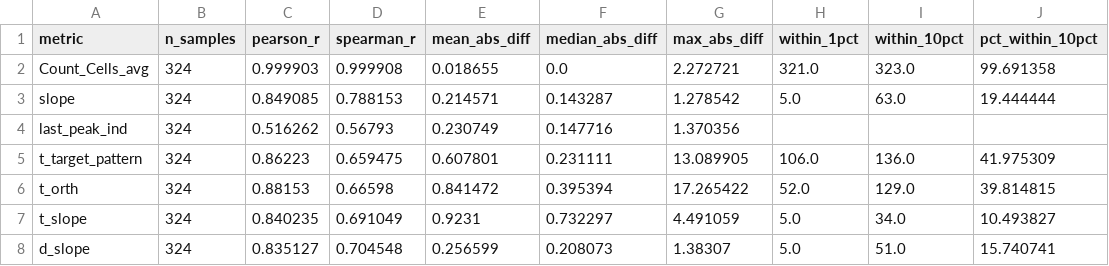
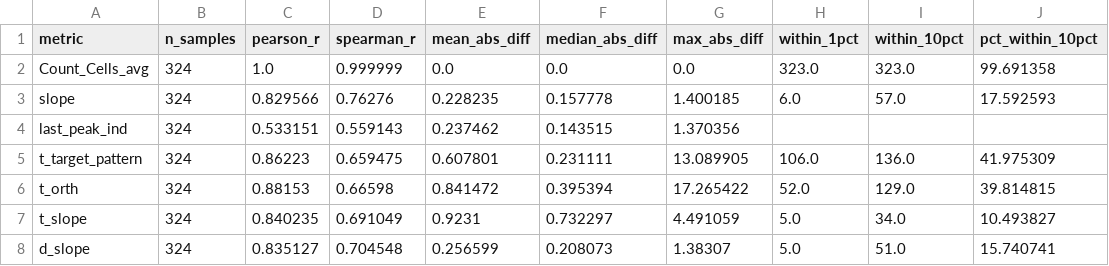
Before and after one commit to shntnu/2025_Haghighi_Mito, a CSV file: data/processed/virtual_screen_module/taorf_diagnostic_summary.csv, drawn as a sheet.

```diff
--- a/data/processed/virtual_screen_module/taorf_diagnostic_summary.csv
+++ b/data/processed/virtual_screen_module/taorf_diagnostic_summary.csv
@@ -1,5 +1,5 @@
 metric,n_samples,pearson_r,spearman_r,mean_abs_diff,median_abs_diff,max_abs_diff,within_1pct,within_10pct,pct_within_10pct
-Count_Cells_avg,324,0.999903,0.999908,0.018655,0.0,2.272721,321.0,323.0,99.691358
-slope,324,0.849085,0.788153,0.214571,0.143287,1.278542,5.0,63.0,19.444444
-last_peak_ind,324,0.516262,0.56793,0.230749,0.147716,1.370356,,,
+Count_Cells_avg,324,1.0,0.999999,0.0,0.0,0.0,323.0,323.0,99.691358
+slope,324,0.829566,0.76276,0.228235,0.157778,1.400185,6.0,57.0,17.592593
+last_peak_ind,324,0.533151,0.559143,0.237462,0.143515,1.370356,,,
 t_target_pattern,324,0.86223,0.659475,0.607801,0.231111,13.089905,106.0,136.0,41.975309
```
Also changed, not shown: data/processed/virtual_screen_module/lincs_diagnostic_summary.csv, 9 other files.
